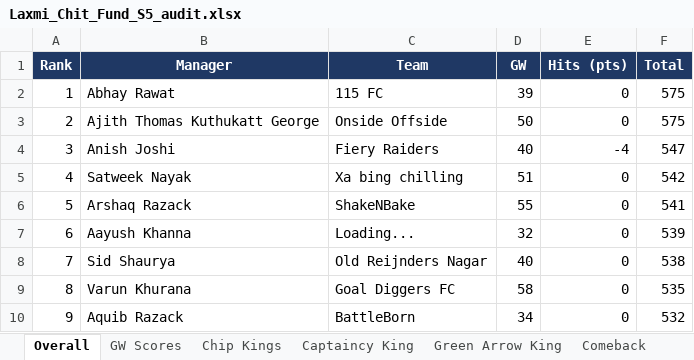
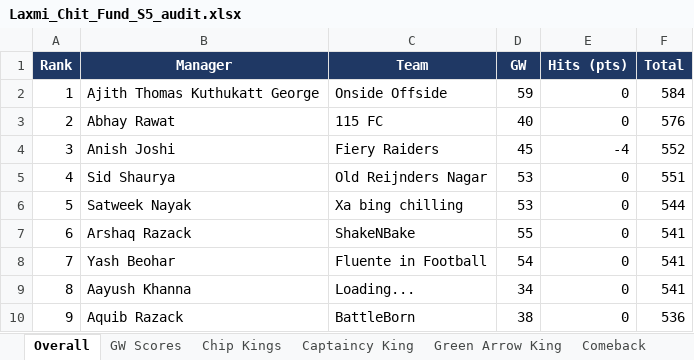
Before and after one commit to yash1997beohar/lcf-s5, an Excel workbook: docs/Laxmi_Chit_Fund_S5_audit.xlsx, sheet Overall, drawn as a sheet; only a part is shown; values as stored, in another font and other column widths than the file's, no borders; the diff covers the shown part only; the diff names each change by its address in the sheet, - before the commit and + after, or states it on an @@ line.

```diff
--- a/docs/Laxmi_Chit_Fund_S5_audit.xlsx (sheet Overall)
+++ b/docs/Laxmi_Chit_Fund_S5_audit.xlsx (sheet Overall)
-B2 (Manager): Abhay Rawat
+B2 (Manager): Ajith Thomas Kuthukatt George
-C2 (Team): 115 FC
+C2 (Team): Onside Offside
-D2 (GW): 39
+D2 (GW): 59
-F2 (Total): 575
+F2 (Total): 584
-B3 (Manager): Ajith Thomas Kuthukatt George
+B3 (Manager): Abhay Rawat
-C3 (Team): Onside Offside
+C3 (Team): 115 FC
-D3 (GW): 50
+D3 (GW): 40
-F3 (Total): 575
+F3 (Total): 576
-D4 (GW): 40
+D4 (GW): 45
-F4 (Total): 547
+F4 (Total): 552
-B5 (Manager): Satweek Nayak
+B5 (Manager): Sid Shaurya
-C5 (Team): Xa bing chilling
+C5 (Team): Old Reijnders Nagar
-D5 (GW): 51
+D5 (GW): 53
-F5 (Total): 542
+F5 (Total): 551
-B6 (Manager): Arshaq Razack
+B6 (Manager): Satweek Nayak
-C6 (Team): ShakeNBake
+C6 (Team): Xa bing chilling
-D6 (GW): 55
+D6 (GW): 53
-F6 (Total): 541
+F6 (Total): 544
-B7 (Manager): Aayush Khanna
+B7 (Manager): Arshaq Razack
-C7 (Team): Loading...
+C7 (Team): ShakeNBake
-D7 (GW): 32
+D7 (GW): 55
-F7 (Total): 539
+F7 (Total): 541
-B8 (Manager): Sid Shaurya
+B8 (Manager): Yash Beohar
-C8 (Team): Old Reijnders Nagar
+C8 (Team): Fluente in Football
-D8 (GW): 40
+D8 (GW): 54
-F8 (Total): 538
+F8 (Total): 541
-B9 (Manager): Varun Khurana
+B9 (Manager): Aayush Khanna
-C9 (Team): Goal Diggers FC
+C9 (Team): Loading...
-D9 (GW): 58
+D9 (GW): 34
-F9 (Total): 535
+F9 (Total): 541
-D10 (GW): 34
+D10 (GW): 38
-F10 (Total): 532
+F10 (Total): 536
```
Also changed, not shown: 1 added row, 1 removed row and 58 edited cells elsewhere in this sheet, sheet Season Stats, sheet Profiles, sheet Pity, sheet Captaincy King, sheet Green Arrow King, sheet Differential Diamond, 2 more sheets, 34 other files.
